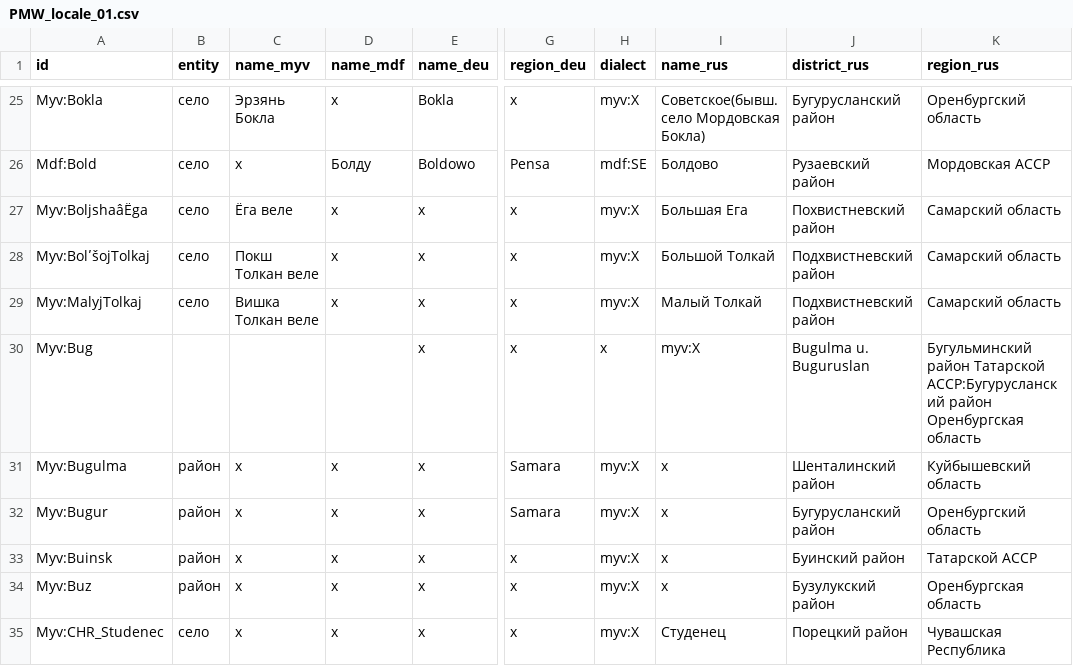
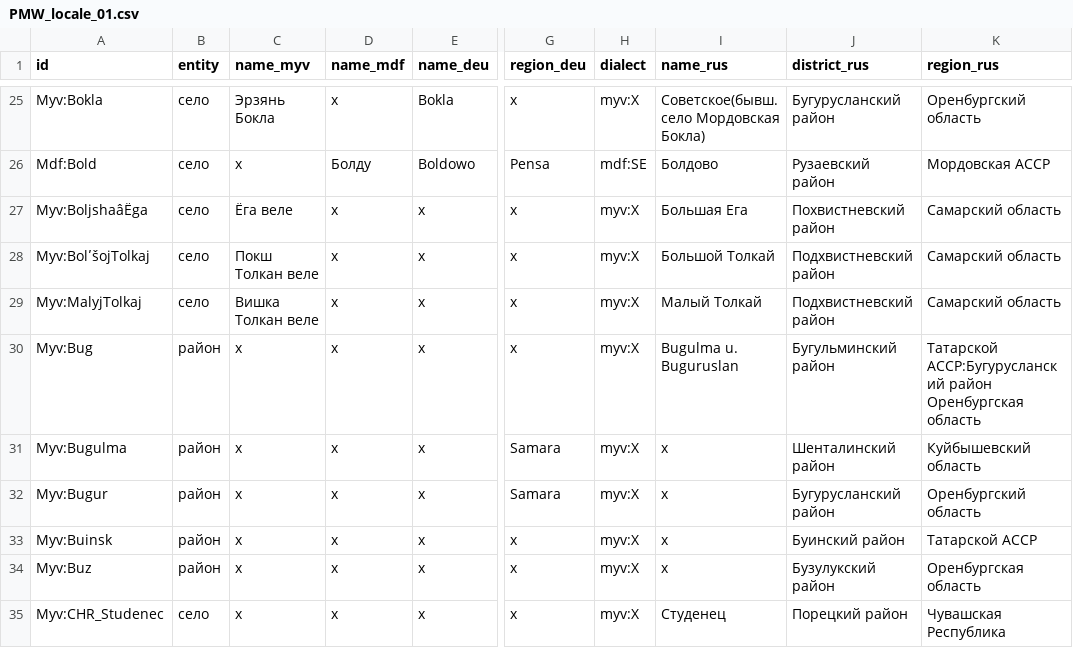
Before and after one commit to rueter/Mordvin-Varieties, a CSV file: PMW_locale_01.csv, drawn as a sheet; only a part is shown, gaps mark what is left out; the diff names each change by its address in the sheet, - before the commit and + after, or states it on an @@ line.

Commit message:
Update PMW_locale_01.csv

```diff
--- a/PMW_locale_01.csv
+++ b/PMW_locale_01.csv
-B30 (entity): (empty)
+B30 (entity): район
-C30 (name_myv): (empty)
+C30 (name_myv): x
-D30 (name_mdf): (empty)
+D30 (name_mdf): x
-H30 (dialect): x
+H30 (dialect): myv:X
-I30 (name_rus): myv:X
+I30 (name_rus): Bugulma u. Buguruslan
-J30 (district_rus): Bugulma u. Buguruslan
+J30 (district_rus): Бугульминский район
-K30 (region_rus): Бугульминский район Татарской АССР:Бугурусланский…
+K30 (region_rus): Татарской АССР:Бугурусланский…
```
